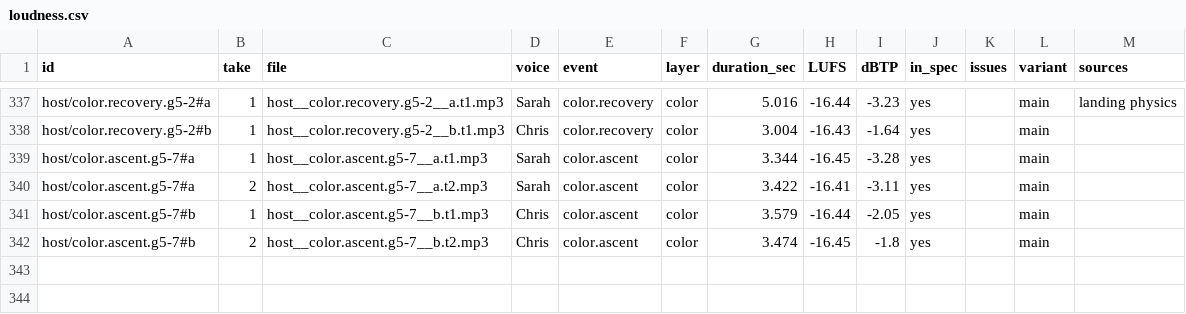
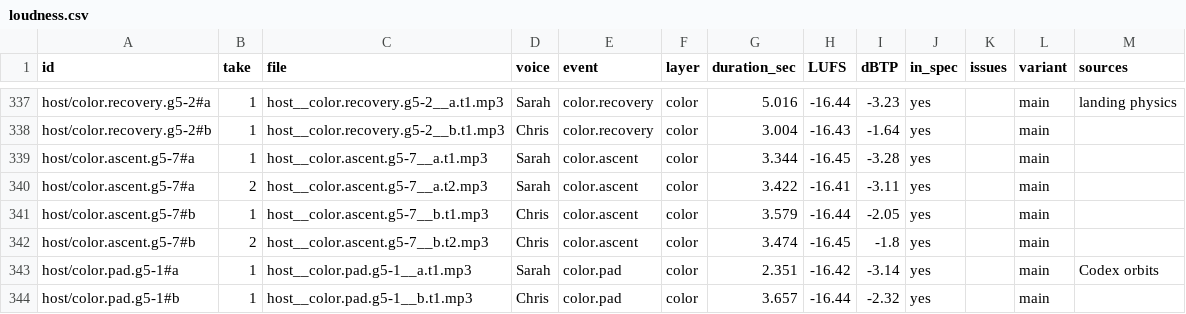
Before and after one commit to becktj90/kestrel-heavy, a CSV file: audio/staging/B02/loudness.csv, drawn as a sheet; only a part is shown, gaps mark what is left out; the diff names each change by its address in the sheet, - before the commit and + after, or states it on an @@ line.

Commit message:
Narration staging: B02 ready-3 color.pad.g5-1 #a/#b (2 takes)
New eastward-launch color lines from ready-3.tsv. Manifest and loudness report updated. No merge.

```diff
--- a/audio/staging/B02/loudness.csv
+++ b/audio/staging/B02/loudness.csv
+row 343: host/color.pad.g5-1#a | 1 | host__color.pad.g5-1__a.t1.mp3 | Sarah | color.pad | color | 2.351 | -16.42 | -3.14 | yes |  | main | Codex orbits
+row 344: host/color.pad.g5-1#b | 1 | host__color.pad.g5-1__b.t1.mp3 | Chris | color.pad | color | 3.657 | -16.44 | -2.32 | yes |  | main
```
Also changed, not shown: 5 other files.
